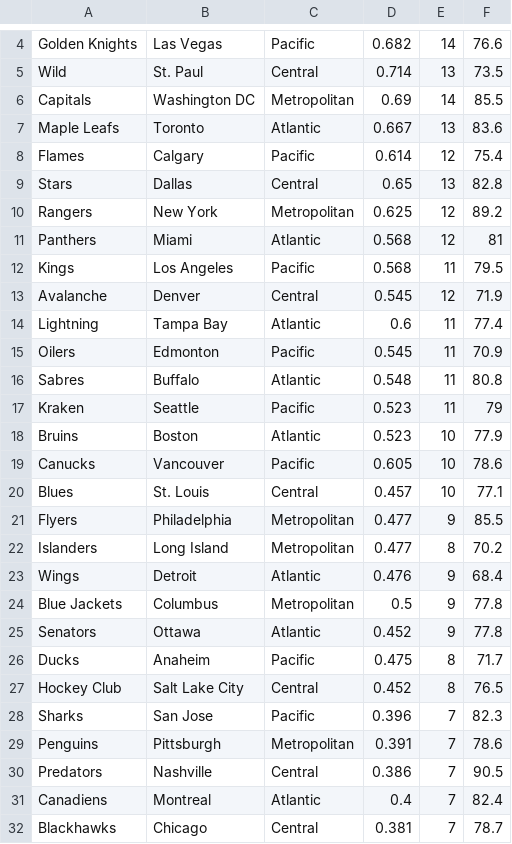
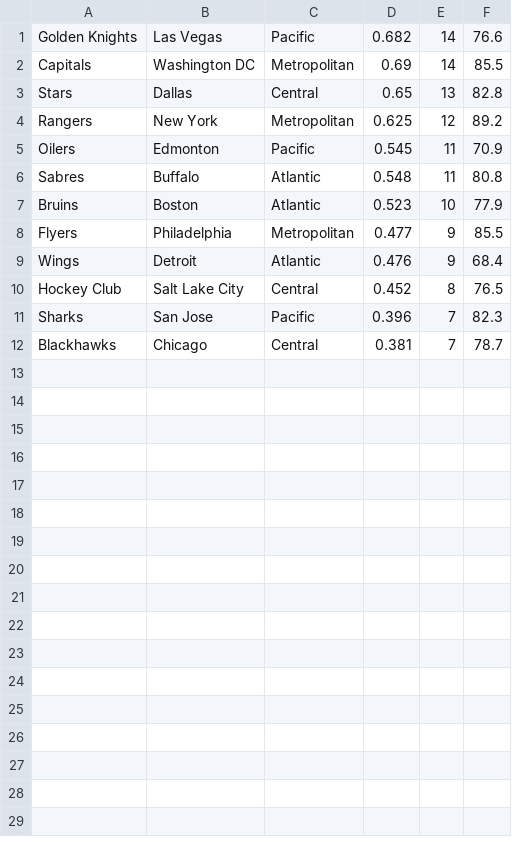
Before and after one commit to ryanthorkelsson/OOP_RT, a CSV file: Data/TeamData.csv, drawn as a sheet; only a part is shown, gaps mark what is left out; the diff covers the shown part only; the diff names each change by its address in the sheet, - before the commit and + after, or states it on an @@ line.

Commit message:
12/04 class Finished teams Assignment Working on Players

```diff
--- a/Data/TeamData.csv
+++ b/Data/TeamData.csv
-row 5: Wild | St. Paul | Central | 0.714 | 13 | 73.5
-row 7: Maple Leafs | Toronto | Atlantic | 0.667 | 13 | 83.6
-row 8: Flames | Calgary | Pacific | 0.614 | 12 | 75.4
-row 11: Panthers | Miami | Atlantic | 0.568 | 12 | 81
-row 12: Kings | Los Angeles | Pacific | 0.568 | 11 | 79.5
-row 13: Avalanche | Denver | Central | 0.545 | 12 | 71.9
-row 14: Lightning | Tampa Bay | Atlantic | 0.6 | 11 | 77.4
-row 17: Kraken | Seattle | Pacific | 0.523 | 11 | 79
-row 19: Canucks | Vancouver | Pacific | 0.605 | 10 | 78.6
-row 20: Blues | St. Louis | Central | 0.457 | 10 | 77.1
-row 22: Islanders | Long Island | Metropolitan | 0.477 | 8 | 70.2
-row 24: Blue Jackets | Columbus | Metropolitan | 0.5 | 9 | 77.8
-row 25: Senators | Ottawa | Atlantic | 0.452 | 9 | 77.8
-row 26: Ducks | Anaheim | Pacific | 0.475 | 8 | 71.7
-row 29: Penguins | Pittsburgh | Metropolitan | 0.391 | 7 | 78.6
-row 30: Predators | Nashville | Central | 0.386 | 7 | 90.5
-row 31: Canadiens | Montreal | Atlantic | 0.4 | 7 | 82.4
```
Also changed, not shown: 3 removed rows elsewhere in this file, 4 other files.
